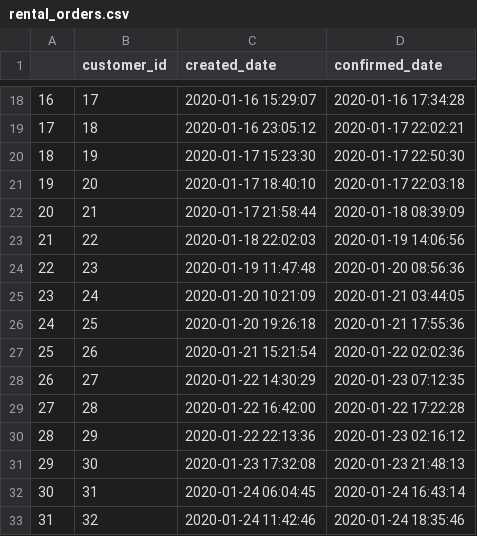
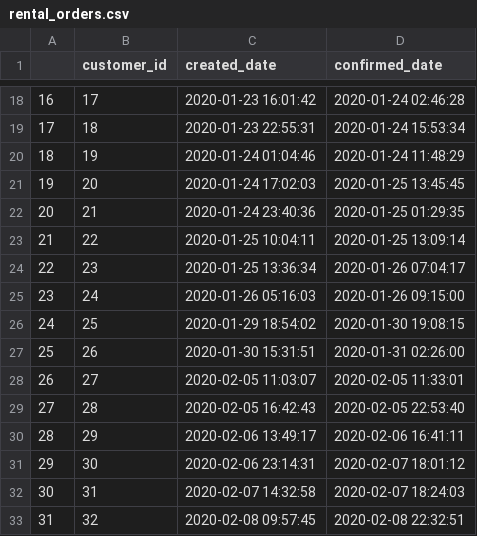
Before and after one commit to brrrachel/MultCaseNotionLogExtr, a CSV file: data/generatedData/rental_orders.csv, drawn as a sheet; only a part is shown, gaps mark what is left out; the diff covers the shown part only.

```diff
--- a/data/generatedData/rental_orders.csv
+++ b/data/generatedData/rental_orders.csv
@@ -18,16 +18,16 @@
-16,17,2020-01-16 15:29:07,2020-01-16 17:34:28
-17,18,2020-01-16 23:05:12,2020-01-17 22:02:21
-18,19,2020-01-17 15:23:30,2020-01-17 22:50:30
-19,20,2020-01-17 18:40:10,2020-01-17 22:03:18
-20,21,2020-01-17 21:58:44,2020-01-18 08:39:09
-21,22,2020-01-18 22:02:03,2020-01-19 14:06:56
-22,23,2020-01-19 11:47:48,2020-01-20 08:56:36
-23,24,2020-01-20 10:21:09,2020-01-21 03:44:05
-24,25,2020-01-20 19:26:18,2020-01-21 17:55:36
-25,26,2020-01-21 15:21:54,2020-01-22 02:02:36
-26,27,2020-01-22 14:30:29,2020-01-23 07:12:35
-27,28,2020-01-22 16:42:00,2020-01-22 17:22:28
-28,29,2020-01-22 22:13:36,2020-01-23 02:16:12
-29,30,2020-01-23 17:32:08,2020-01-23 21:48:13
-30,31,2020-01-24 06:04:45,2020-01-24 16:43:14
-31,32,2020-01-24 11:42:46,2020-01-24 18:35:46
+16,17,2020-01-23 16:01:42,2020-01-24 02:46:28
+17,18,2020-01-23 22:55:31,2020-01-24 15:53:34
+18,19,2020-01-24 01:04:46,2020-01-24 11:48:29
+19,20,2020-01-24 17:02:03,2020-01-25 13:45:45
+20,21,2020-01-24 23:40:36,2020-01-25 01:29:35
+21,22,2020-01-25 10:04:11,2020-01-25 13:09:14
+22,23,2020-01-25 13:36:34,2020-01-26 07:04:17
+23,24,2020-01-26 05:16:03,2020-01-26 09:15:00
+24,25,2020-01-29 18:54:02,2020-01-30 19:08:15
+25,26,2020-01-30 15:31:51,2020-01-31 02:26:00
+26,27,2020-02-05 11:03:07,2020-02-05 11:33:01
+27,28,2020-02-05 16:42:43,2020-02-05 22:53:40
+28,29,2020-02-06 13:49:17,2020-02-06 16:41:11
+29,30,2020-02-06 23:14:31,2020-02-07 18:01:12
+30,31,2020-02-07 14:32:58,2020-02-07 18:24:03
+31,32,2020-02-08 09:57:45,2020-02-08 22:32:51
```
Also changed, not shown: 125 edited cells elsewhere in this file, data/generatedData/inspections.csv, data/generatedData/lended_inventory.csv, 11 other files.
